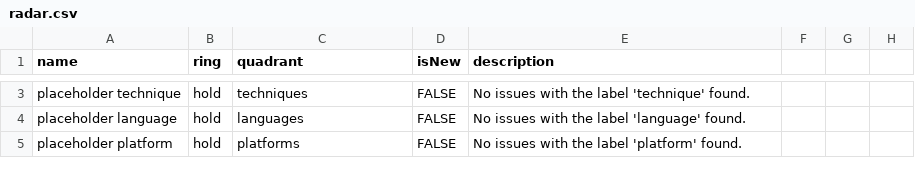
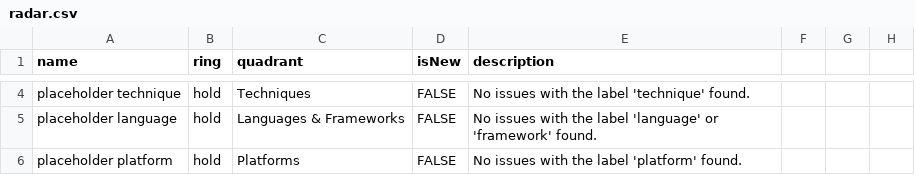
Before and after one commit to timperman/radar, a CSV file: radar.csv, drawn as a sheet; only a part is shown, gaps mark what is left out; addresses are those after the commit; the diff covers the shown part only; the diff names each change by its address in the sheet, - before the commit and + after, or states it on an @@ line.

```diff
--- a/radar.csv
+++ b/radar.csv
-C4 (quadrant): techniques
+C4 (quadrant): Techniques
-C5 (quadrant): languages
+C5 (quadrant): Languages & Frameworks
-E5 (description): …label 'language' found.
+E5 (description): …label 'language' or 'framework' found.
-C6 (quadrant): platforms
+C6 (quadrant): Platforms
```
Also changed, not shown: 1 added row and 6 edited cells elsewhere in this file.
